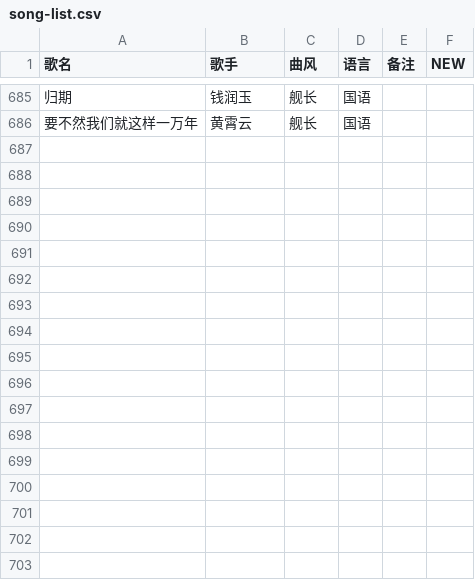
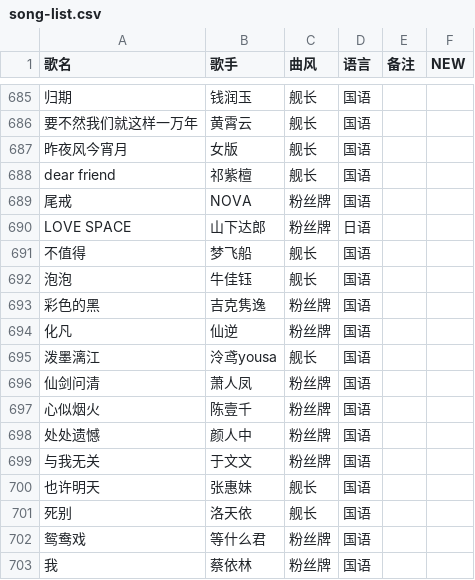
Before and after one commit to Tdndoki/Tdndoki.github.io, a CSV file: song-list.csv, drawn as a sheet; only a part is shown, gaps mark what is left out; the diff names each change by its address in the sheet, - before the commit and + after, or states it on an @@ line.

Commit message:
update song-list

```diff
--- a/song-list.csv
+++ b/song-list.csv
+row 687: 昨夜风今宵月 | 女版 | 舰长 | 国语
+row 688: dear friend | 祁紫檀 | 舰长 | 国语
+row 689: 尾戒 | NOVA | 粉丝牌 | 国语
+row 690: LOVE SPACE | 山下达郎 | 粉丝牌 | 日语
+row 691: 不值得 | 梦飞船 | 舰长 | 国语
+row 692: 泡泡 | 牛佳钰 | 舰长 | 国语
+row 693: 彩色的黑 | 吉克隽逸 | 粉丝牌 | 国语
+row 694: 化凡 | 仙逆 | 粉丝牌 | 国语
+row 695: 泼墨漓江 | 泠鸢yousa | 舰长 | 国语
+row 696: 仙剑问清 | 萧人凤 | 粉丝牌 | 国语
+row 697: 心似烟火 | 陈壹千 | 粉丝牌 | 国语
+row 698: 处处遗憾 | 颜人中 | 粉丝牌 | 国语
+row 699: 与我无关 | 于文文 | 粉丝牌 | 国语
+row 700: 也许明天 | 张惠妹 | 舰长 | 国语
+row 701: 死别 | 洛天依 | 舰长 | 国语
+row 702: 鸳鸯戏 | 等什么君 | 粉丝牌 | 国语
+row 703: 我 | 蔡依林 | 粉丝牌 | 国语
```
Also changed, not shown: 2 other files.
